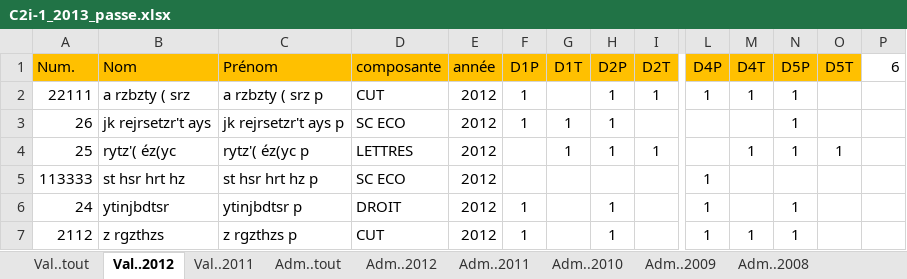
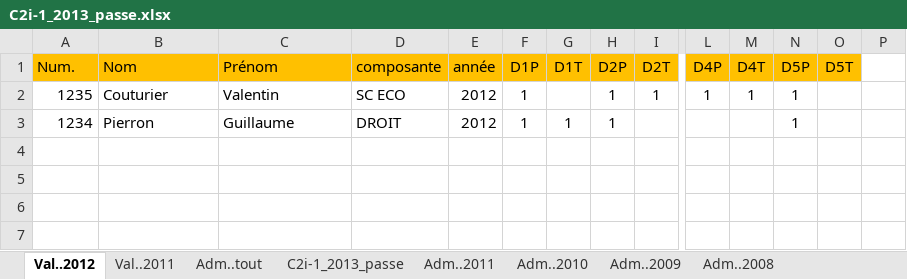
Before and after one commit to info606/info606, an Excel workbook: excel/C2i-1_2013_passe.xlsx, sheet Val..2012, drawn as a sheet; only a part is shown, gaps mark what is left out; values as stored, in another font and other column widths than the file's, no borders; rows hold the shown columns only; the diff names each change by its address in the sheet, - before the commit and + after, or states it on an @@ line.

```diff
--- a/excel/C2i-1_2013_passe.xlsx (sheet Val..2012)
+++ b/excel/C2i-1_2013_passe.xlsx (sheet Val..2012)
-sheet tab: Adm..2012
+sheet tab: C2i-1_2013_passe
-sheet tab: Val..tout
-P1: 6
+P1: (empty)
-A2 (Num.): 22111
+A2 (Num.): 1235
-B2 (Nom): a rzbzty ( srz
+B2 (Nom): Couturier
-C2 (Prénom): a rzbzty ( srz p
+C2 (Prénom): Valentin
-D2 (composante): CUT
+D2 (composante): SC ECO
-A3 (Num.): 26
+A3 (Num.): 1234
-B3 (Nom): jk rejrsetzr't ays
+B3 (Nom): Pierron
-C3 (Prénom): jk rejrsetzr't ays p
+C3 (Prénom): Guillaume
-D3 (composante): SC ECO
+D3 (composante): DROIT
-row 4: 25 | rytz'( éz(yc | rytz'( éz(yc p | LETTRES | 2012 |  | 1 | 1 | 1 |  | 1 | 1 | 1
-row 5: 113333 | st hsr hrt hz | st hsr hrt hz p | SC ECO | 2012 |  |  |  |  | 1
-row 6: 24 | ytinjbdtsr | ytinjbdtsr p | DROIT | 2012 | 1 |  | 1 |  | 1 |  | 1
-row 7: 2112 | z rgzthzs | z rgzthzs p | CUT | 2012 | 1 |  | 1 |  | 1 | 1 | 1
```
Also changed, not shown: 10 other files.
